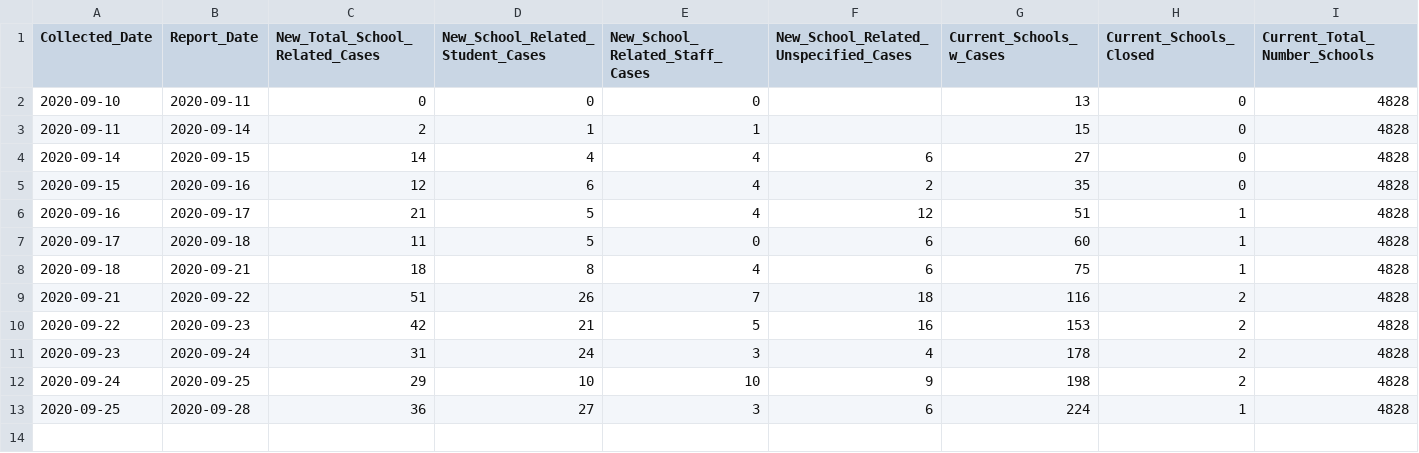
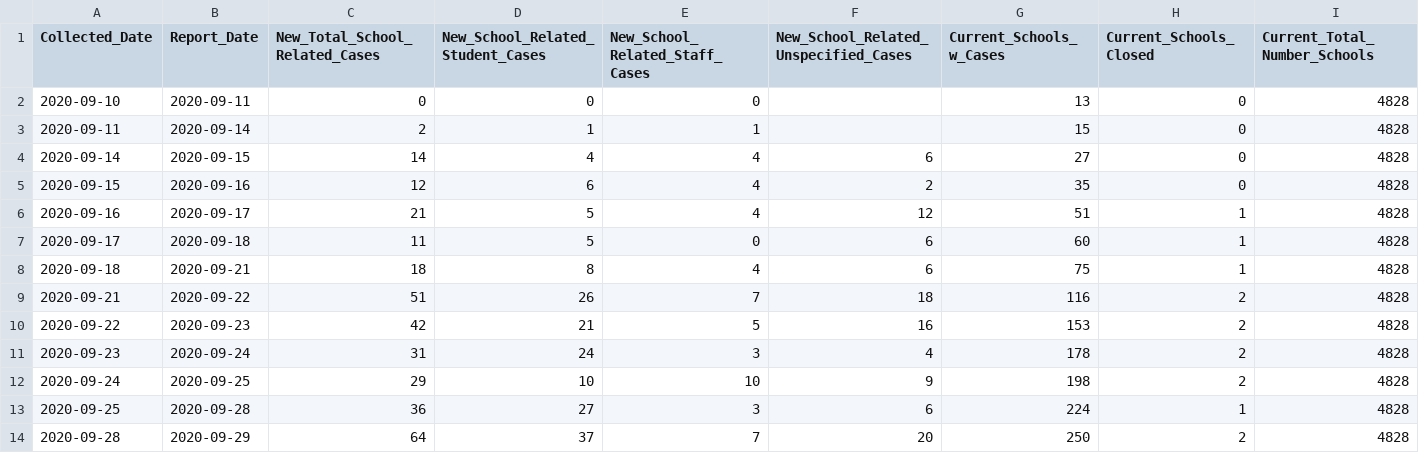
Before and after one commit to connor-cozens/covid19-school-dashboard, a CSV file: data/schoolcovidsummary.csv, drawn as a sheet; only a part is shown; rows hold the shown columns only; the diff names each change by its address in the sheet, - before the commit and + after, or states it on an @@ line.

Commit message:
clean up plots panel a bit
update data files

```diff
--- a/data/schoolcovidsummary.csv
+++ b/data/schoolcovidsummary.csv
+row 14: 2020-09-28 | 2020-09-29 | 64 | 37 | 7 | 20 | 250 | 2 | 4828
```
Also changed, not shown: 4 other files.
